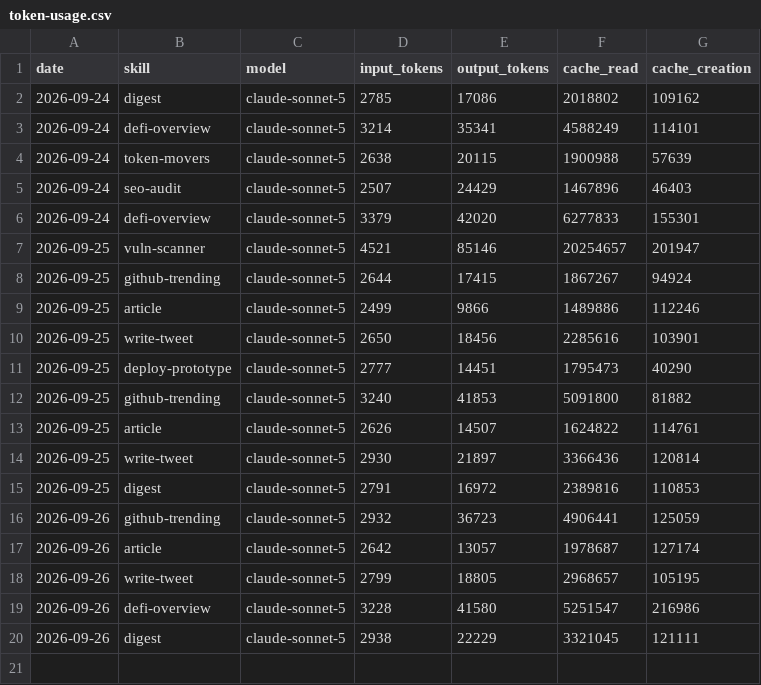
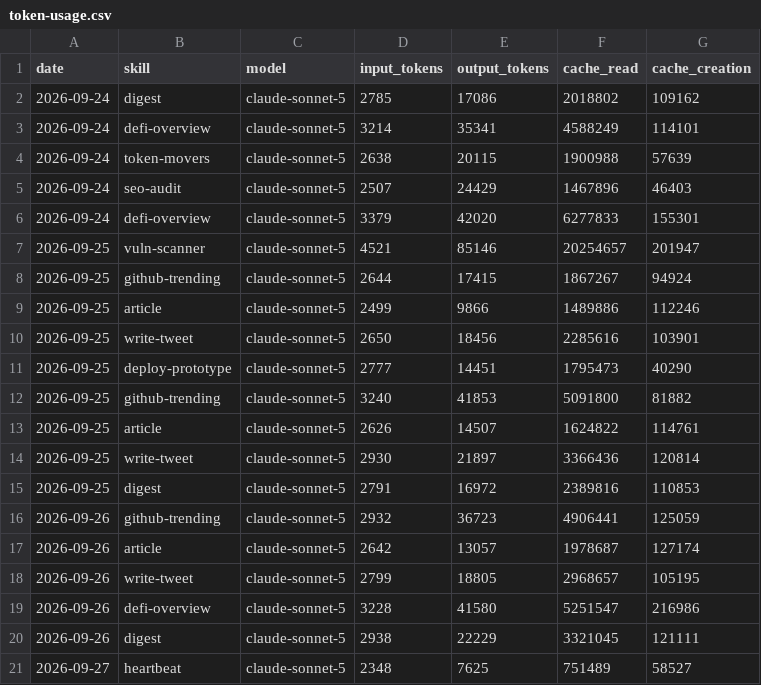
Before and after one commit to Nadai2010/aeon, a CSV file: memory/token-usage.csv, drawn as a sheet; the diff names each change by its address in the sheet, - before the commit and + after, or states it on an @@ line.

Commit message:
chore(heartbeat): auto-commit 2026-09-27

```diff
--- a/memory/token-usage.csv
+++ b/memory/token-usage.csv
+row 21: 2026-09-27 | heartbeat | claude-sonnet-5 | 2348 | 7625 | 751489 | 58527
```
Also changed, not shown: 3 other files.
